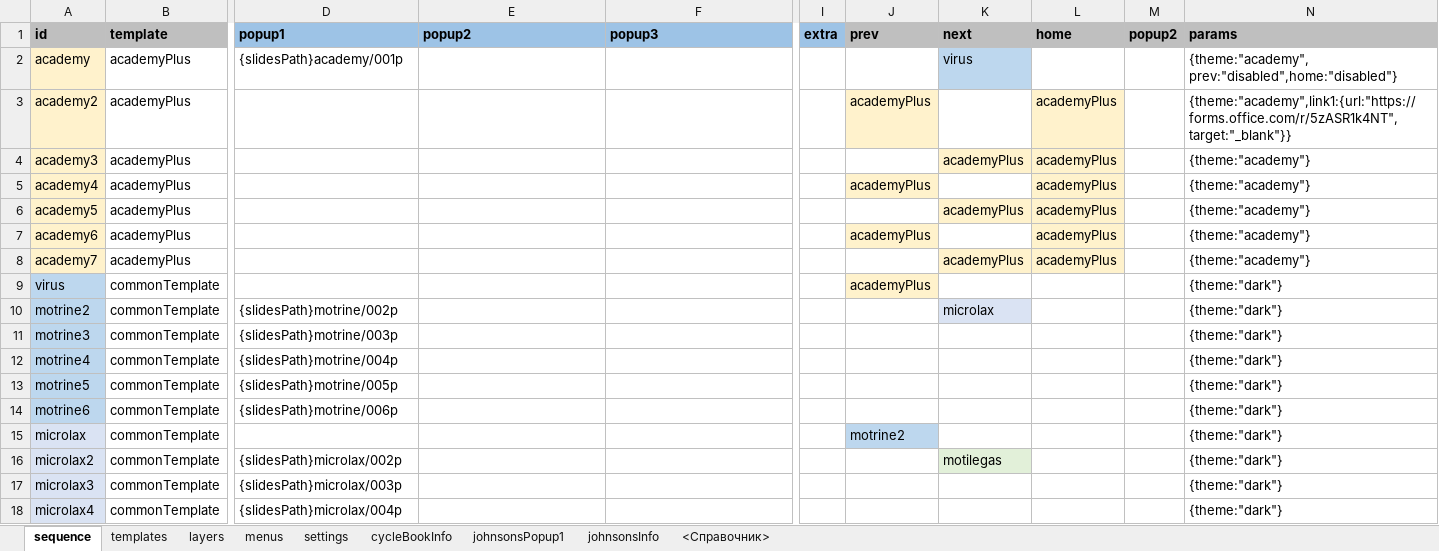
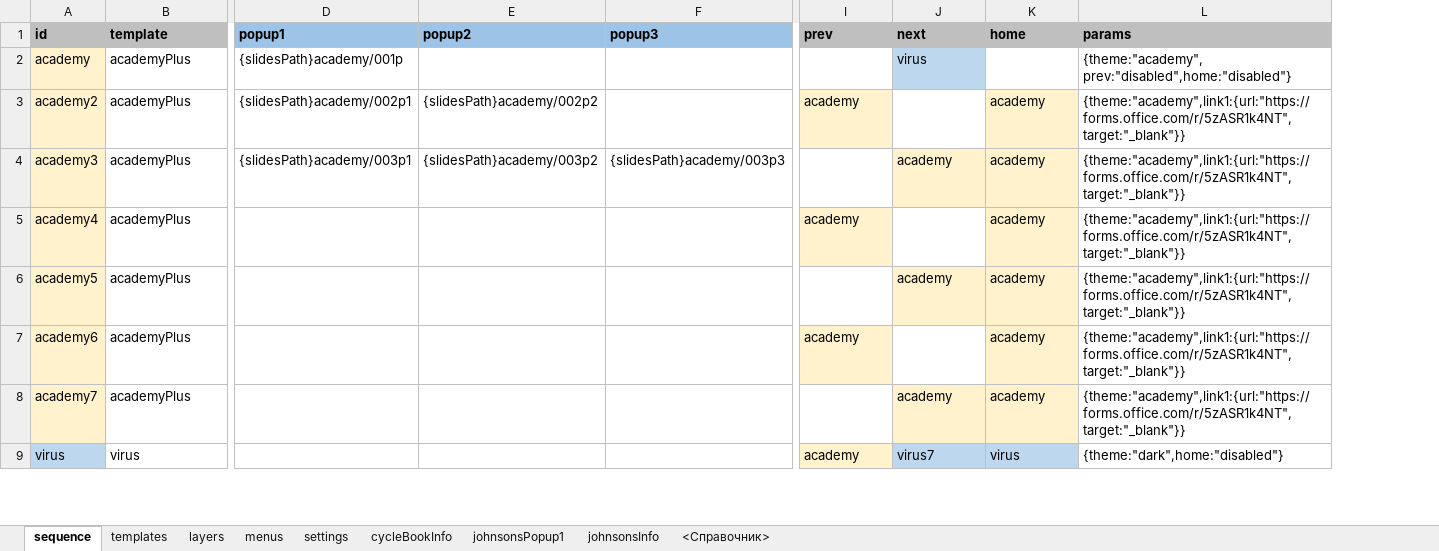
Before and after one commit to racer242/PresentationEngine, an Excel workbook: public/presentation/content.xlsx, sheet sequence, drawn as a sheet; only a part is shown, gaps mark what is left out; values as stored, in another font and other column widths than the file's, no borders; removed rows and columns are numbered as before the commit, all else as after; rows hold the shown columns only; the diff covers the shown part only; the diff names each change by its address in the sheet, - before the commit and + after, or states it on an @@ line.

Commit message:
Templates fixed, link open added

```diff
--- a/public/presentation/content.xlsx (sheet sequence)
+++ b/public/presentation/content.xlsx (sheet sequence)
-column I (extra), empty
-column M (popup2), empty
-D3 (popup1): (empty)
+D3 (popup1): {slidesPath}academy/002p1
-E3 (popup2): (empty)
+E3 (popup2): {slidesPath}academy/002p2
-I3 (prev): academyPlus
+I3 (prev): academy
-K3:K8 (home): academyPlus
+K3:K8 (home): academy
-D4 (popup1): (empty)
+D4 (popup1): {slidesPath}academy/003p1
-E4 (popup2): (empty)
+E4 (popup2): {slidesPath}academy/003p2
-F4 (popup3): (empty)
+F4 (popup3): {slidesPath}academy/003p3
-J4 (next): academyPlus
+J4 (next): academy
-L4:L8 (params): {theme:"academy"}
+L4:L8 (params): {theme:"academy",link1:{url:"https://forms.office.com/r/5zASR1k4NT",target:"_blank"}}
-I5 (prev): academyPlus
+I5 (prev): academy
-J6 (next): academyPlus
+J6 (next): academy
-I7 (prev): academyPlus
+I7 (prev): academy
-J8 (next): academyPlus
+J8 (next): academy
-B9 (template): commonTemplate
+B9 (template): virus
-I9 (prev): academyPlus
+I9 (prev): academy
-J9 (next): (empty)
+J9 (next): virus7
-J9:K9 fill: none
+J9:K9 fill: #BDD7EE
-K9 (home): (empty)
+K9 (home): virus
-L9 (params): {theme:"dark"}
+L9 (params): {theme:"dark",home:"disabled"}
-row 10: motrine2 | commonTemplate | {slidesPath}motrine/002p |  |  |  |  | microlax |  |  | {theme:"dark"}
-row 11: motrine3 | commonTemplate | {slidesPath}motrine/003p |  |  |  |  |  |  |  | {theme:"dark"}
-row 12: motrine4 | commonTemplate | {slidesPath}motrine/004p |  |  |  |  |  |  |  | {theme:"dark"}
-row 13: motrine5 | commonTemplate | {slidesPath}motrine/005p |  |  |  |  |  |  |  | {theme:"dark"}
-row 14: motrine6 | commonTemplate | {slidesPath}motrine/006p |  |  |  |  |  |  |  | {theme:"dark"}
-row 15: microlax | commonTemplate |  |  |  |  | motrine2 |  |  |  | {theme:"dark"}
-row 16: microlax2 | commonTemplate | {slidesPath}microlax/002p |  |  |  |  | motilegas |  |  | {theme:"dark"}
-row 17: microlax3 | commonTemplate | {slidesPath}microlax/003p |  |  |  |  |  |  |  | {theme:"dark"}
-row 18: microlax4 | commonTemplate | {slidesPath}microlax/004p |  |  |  |  |  |  |  | {theme:"dark"}
```
Also changed, not shown: 41 added rows, 21 removed rows and 2 edited cells elsewhere in this sheet, sheet templates, 16 other files.
